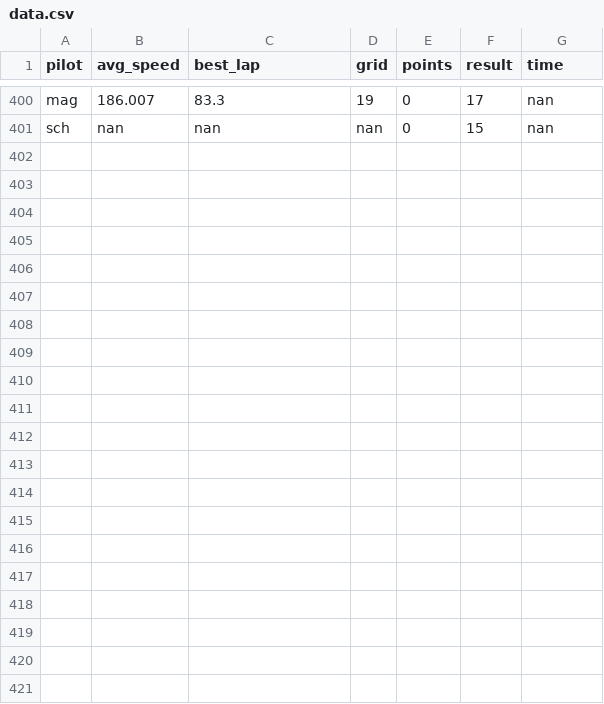
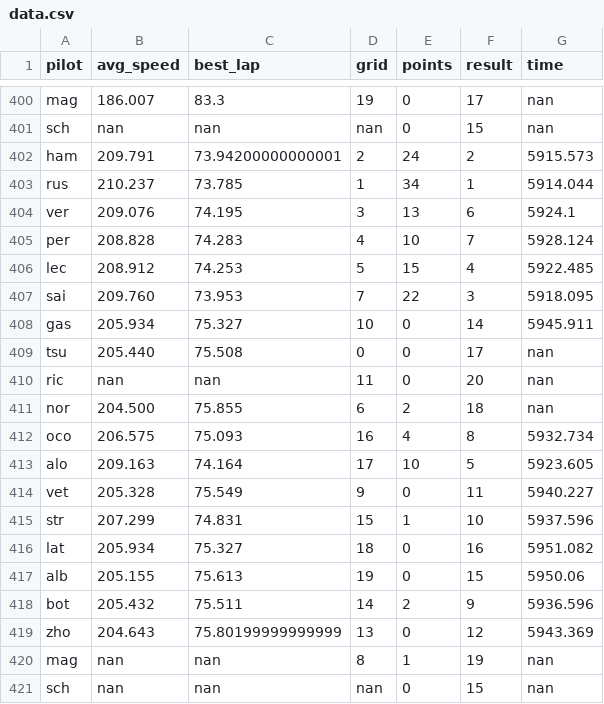
Before and after one commit to shayanekat/FormulaOne, a CSV file: data.csv, drawn as a sheet; only a part is shown, gaps mark what is left out; the diff names each change by its address in the sheet, - before the commit and + after, or states it on an @@ line.

Commit message:
Add Sao Paulo GP data

```diff
--- a/data.csv
+++ b/data.csv
+row 402: ham | 209.791 | 73.94200000000001 | 2 | 24 | 2 | 5915.573
+row 403: rus | 210.237 | 73.785 | 1 | 34 | 1 | 5914.044
+row 404: ver | 209.076 | 74.195 | 3 | 13 | 6 | 5924.1
+row 405: per | 208.828 | 74.283 | 4 | 10 | 7 | 5928.124
+row 406: lec | 208.912 | 74.253 | 5 | 15 | 4 | 5922.485
+row 407: sai | 209.760 | 73.953 | 7 | 22 | 3 | 5918.095
+row 408: gas | 205.934 | 75.327 | 10 | 0 | 14 | 5945.911
+row 409: tsu | 205.440 | 75.508 | 0 | 0 | 17 | nan
+row 410: ric | nan | nan | 11 | 0 | 20 | nan
+row 411: nor | 204.500 | 75.855 | 6 | 2 | 18 | nan
+row 412: oco | 206.575 | 75.093 | 16 | 4 | 8 | 5932.734
+row 413: alo | 209.163 | 74.164 | 17 | 10 | 5 | 5923.605
+row 414: vet | 205.328 | 75.549 | 9 | 0 | 11 | 5940.227
+row 415: str | 207.299 | 74.831 | 15 | 1 | 10 | 5937.596
+row 416: lat | 205.934 | 75.327 | 18 | 0 | 16 | 5951.082
+row 417: alb | 205.155 | 75.613 | 19 | 0 | 15 | 5950.06
+row 418: bot | 205.432 | 75.511 | 14 | 2 | 9 | 5936.596
+row 419: zho | 204.643 | 75.80199999999999 | 13 | 0 | 12 | 5943.369
+row 420: mag | nan | nan | 8 | 1 | 19 | nan
+row 421: sch | nan | nan | nan | 0 | 15 | nan
```
Also changed, not shown: 1 other file.
